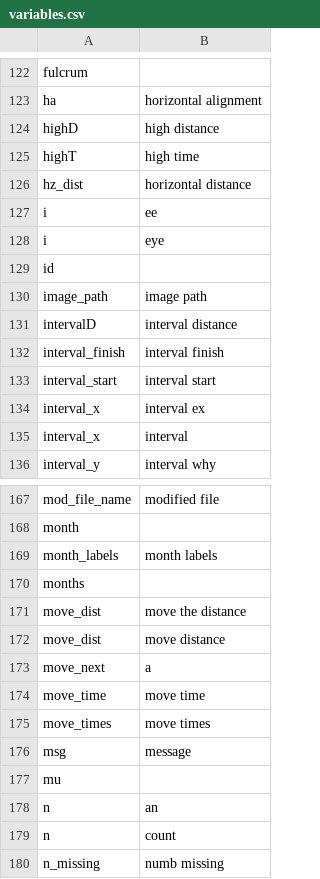
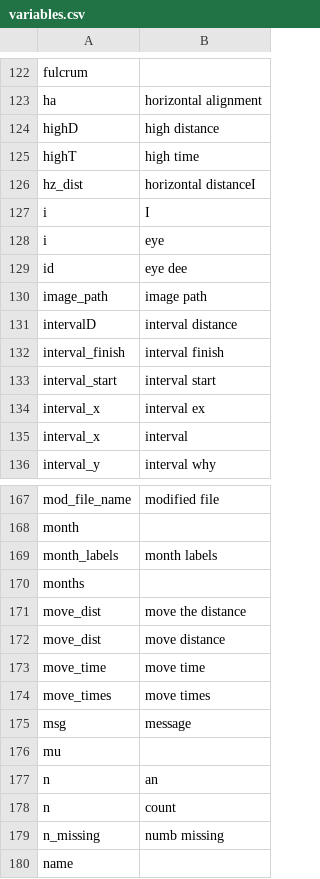
Before and after one commit to geobarry/kronenfeld_talon, a CSV file: lists/variables.csv, drawn as a sheet; only a part is shown, gaps mark what is left out; the shorter side is filled out with more unchanged rows; the diff covers the shown part only.

```diff
--- a/lists/variables.csv
+++ b/lists/variables.csv
@@ -125,6 +125,6 @@ highD,high distance
 highT,high time
-hz_dist,horizontal distance
-i,ee
+hz_dist,horizontal distanceI
+i,I
 i,eye
-id
+id, eye dee
 image_path,image path
@@ -172,3 +172,2 @@ move_dist,move the distance
 move_dist,move distance
-move_next,a
 move_time,move time
```
Also changed, not shown: 26 added rows elsewhere in this file, lists/functions.csv, 15 other files.
